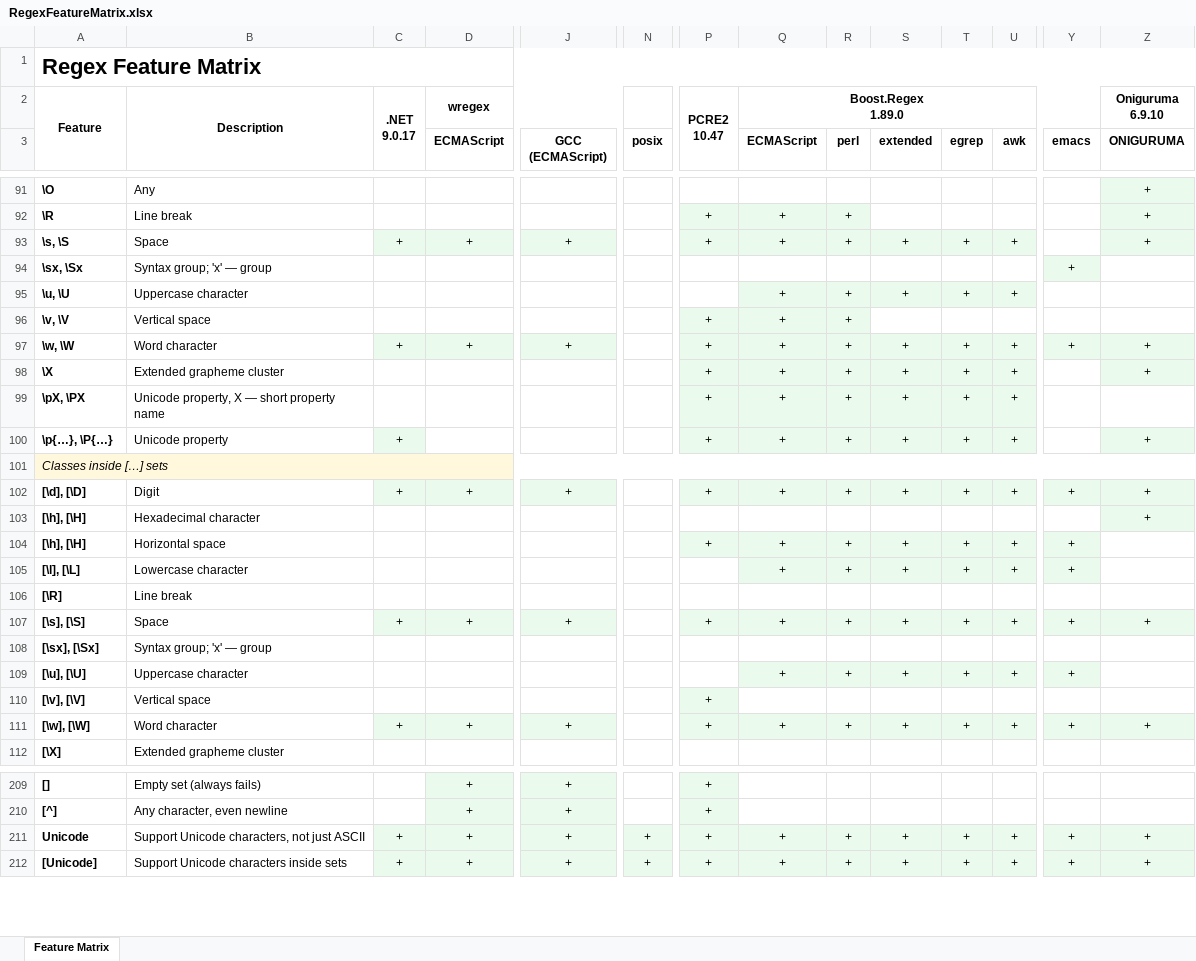
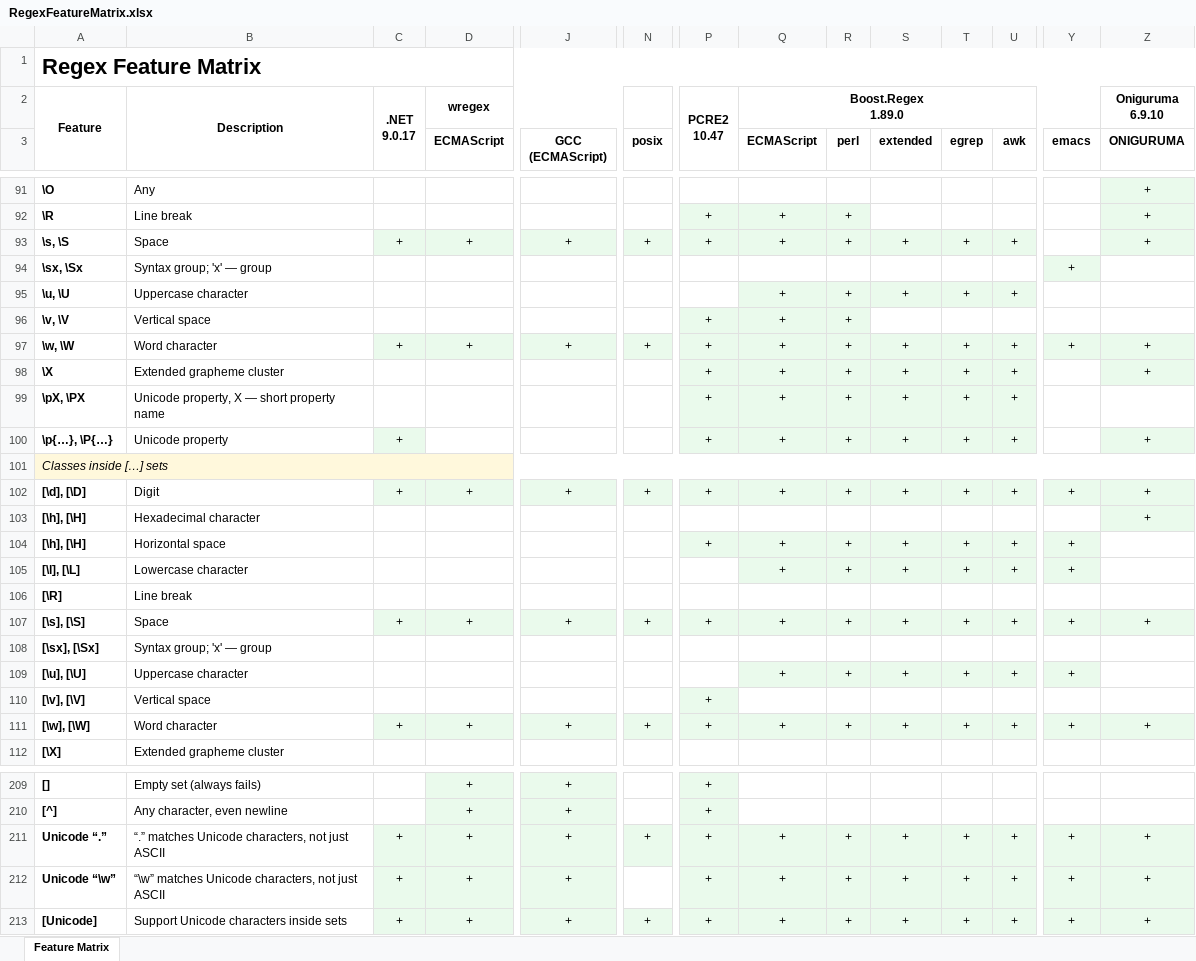
Before and after one commit to Viorel/RegExpress, an Excel workbook: RegexFeatureMatrix.xlsx, sheet Feature Matrix, drawn as a sheet; only a part is shown, gaps mark what is left out; values as stored, in another font and other column widths than the file's, no borders; rows hold the shown columns only; the diff covers the shown part only; the diff names each change by its address in the sheet, - before the commit and + after, or states it on an @@ line.

Commit message:
Clarify Feature Matrix.

```diff
--- a/RegexFeatureMatrix.xlsx (sheet Feature Matrix)
+++ b/RegexFeatureMatrix.xlsx (sheet Feature Matrix)
-N93 (posix): (empty)
+N93 (posix): +
-N93 fill: none
+N93 fill: #EAFAEC
-N97 (posix): (empty)
+N97 (posix): +
-N97 fill: none
+N97 fill: #EAFAEC
-N102 (posix): (empty)
+N102 (posix): +
-N102 fill: none
+N102 fill: #EAFAEC
-N107 (posix): (empty)
+N107 (posix): +
-N107 fill: none
+N107 fill: #EAFAEC
-N111 (posix): (empty)
+N111 (posix): +
-N111 fill: none
+N111 fill: #EAFAEC
-A211: Unicode
+A211: Unicode “.”
-B211: Support Unicode characters, not just ASCII
+B211: “.” matches Unicode characters, not just ASCII
+row 212: Unicode “\w” | “\w” matches Unicode characters, not just ASCII | + | + | + |  | + | + | + | + | + | + | + | +
```
Also changed, not shown: 3 edited cells and cell formats elsewhere in this sheet, 36 other files.
